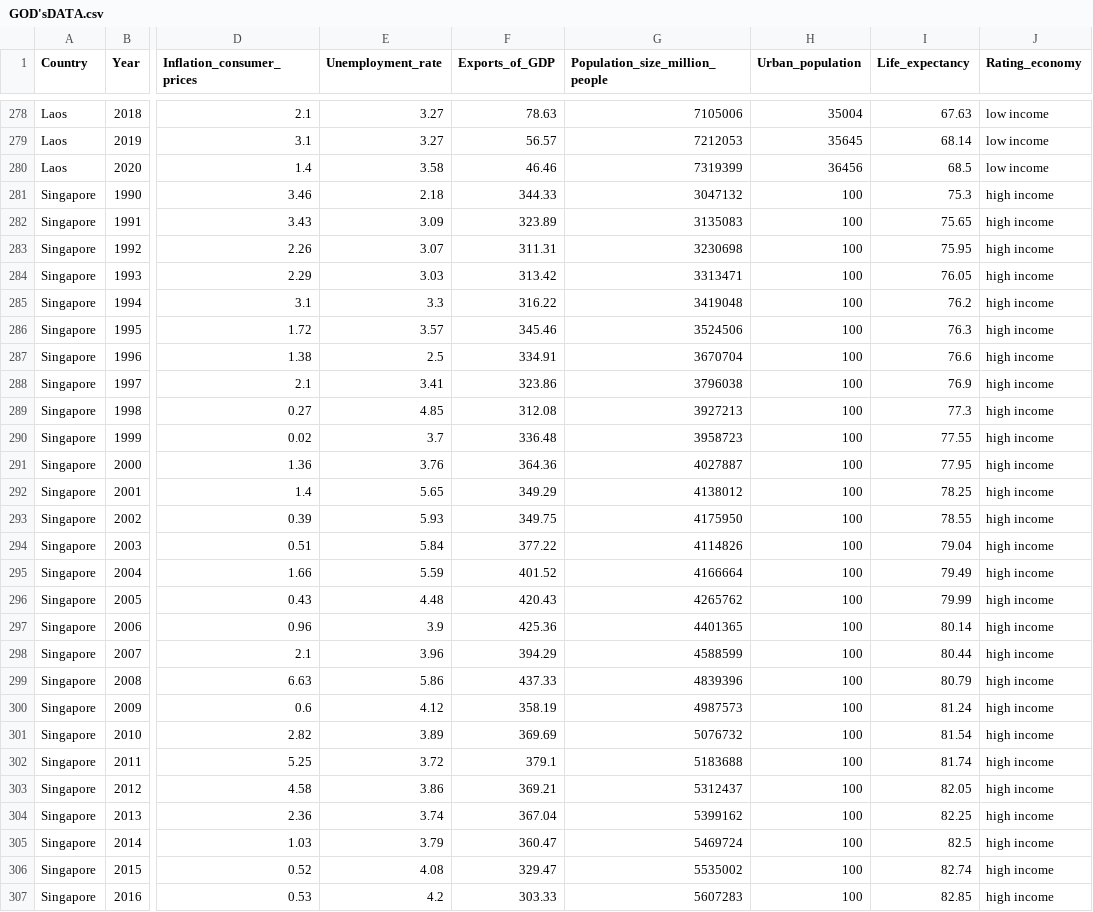
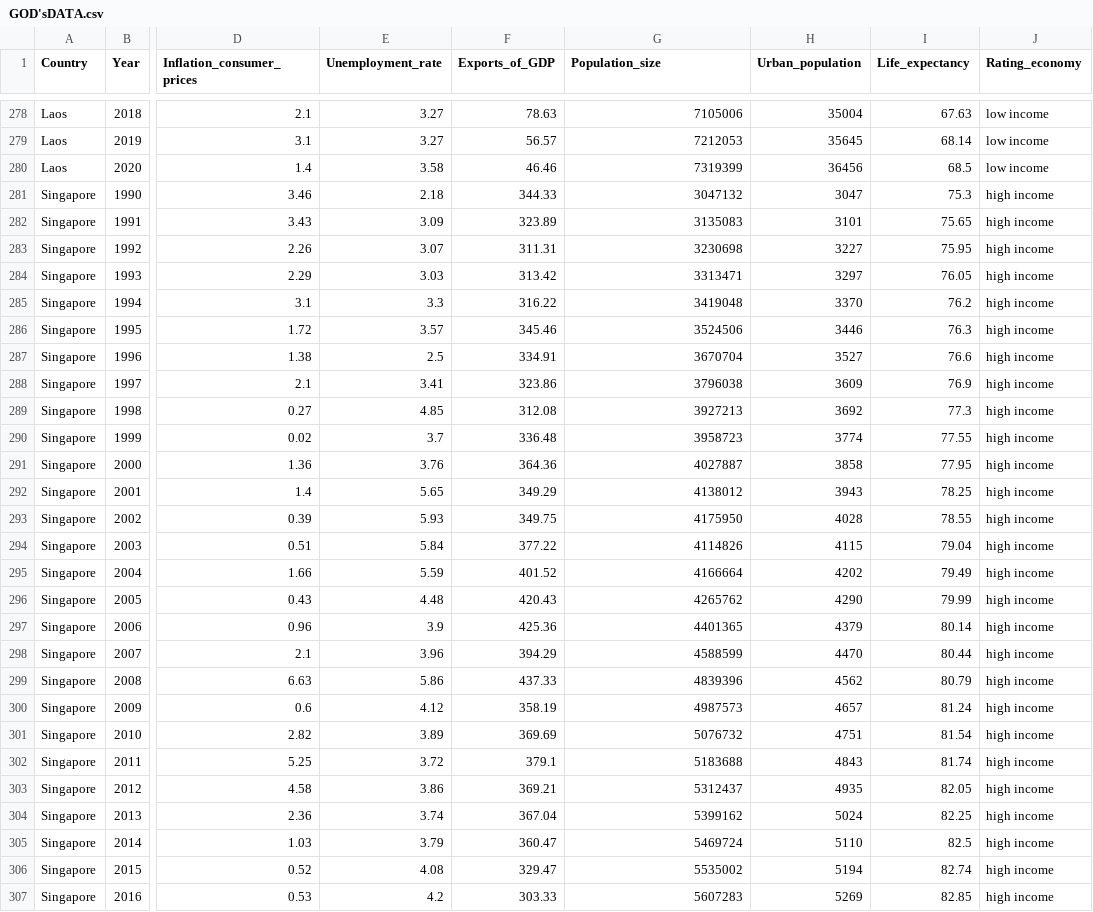
Before and after one commit to lethanhdatphumy/Web_app, a CSV file: GOD'sDATA.csv, drawn as a sheet; only a part is shown, gaps mark what is left out; the diff covers the shown part only; the diff names each change by its address in the sheet, - before the commit and + after, or states it on an @@ line.

Commit message:
Update GOD'sDATA.csv

```diff
--- a/GOD'sDATA.csv
+++ b/GOD'sDATA.csv
-G1: Population_size_million_people
+G1: Population_size
-H281 (Urban_population): 100
+H281 (Urban_population): 3047
-H282 (Urban_population): 100
+H282 (Urban_population): 3101
-H283 (Urban_population): 100
+H283 (Urban_population): 3227
-H284 (Urban_population): 100
+H284 (Urban_population): 3297
-H285 (Urban_population): 100
+H285 (Urban_population): 3370
-H286 (Urban_population): 100
+H286 (Urban_population): 3446
-H287 (Urban_population): 100
+H287 (Urban_population): 3527
-H288 (Urban_population): 100
+H288 (Urban_population): 3609
-H289 (Urban_population): 100
+H289 (Urban_population): 3692
-H290 (Urban_population): 100
+H290 (Urban_population): 3774
-H291 (Urban_population): 100
+H291 (Urban_population): 3858
-H292 (Urban_population): 100
+H292 (Urban_population): 3943
-H293 (Urban_population): 100
+H293 (Urban_population): 4028
-H294 (Urban_population): 100
+H294 (Urban_population): 4115
-H295 (Urban_population): 100
+H295 (Urban_population): 4202
-H296 (Urban_population): 100
+H296 (Urban_population): 4290
-H297 (Urban_population): 100
+H297 (Urban_population): 4379
-H298 (Urban_population): 100
+H298 (Urban_population): 4470
-H299 (Urban_population): 100
+H299 (Urban_population): 4562
-H300 (Urban_population): 100
+H300 (Urban_population): 4657
-H301 (Urban_population): 100
+H301 (Urban_population): 4751
-H302 (Urban_population): 100
+H302 (Urban_population): 4843
-H303 (Urban_population): 100
+H303 (Urban_population): 4935
-H304 (Urban_population): 100
+H304 (Urban_population): 5024
-H305 (Urban_population): 100
+H305 (Urban_population): 5110
-H306 (Urban_population): 100
+H306 (Urban_population): 5194
-H307 (Urban_population): 100
+H307 (Urban_population): 5269
```
Also changed, not shown: 5 edited cells elsewhere in this file.
